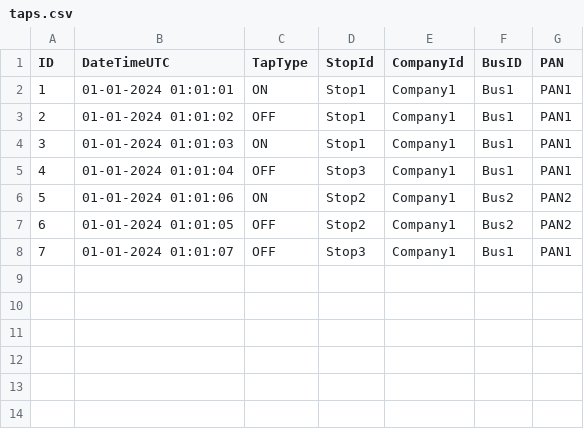
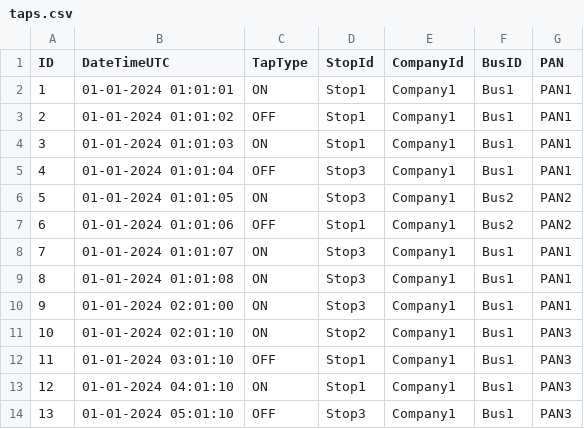
Before and after one commit to farmad313/trip-matcher, a CSV file: src/main/resources/data/taps.csv, drawn as a sheet; removed rows and columns are numbered as before the commit, all else as after; the diff names each change by its address in the sheet, - before the commit and + after, or states it on an @@ line.

```diff
--- a/src/main/resources/data/taps.csv
+++ b/src/main/resources/data/taps.csv
-row 6: 5 | 01-01-2024 01:01:06 | ON | Stop2 | Company1 | Bus2 | PAN2
@@ column A (ID) renumbered in row 6 @@
-C6 (TapType): OFF
+C6 (TapType): ON
-D6 (StopId): Stop2
+D6 (StopId): Stop3
+row 7: 6 | 01-01-2024 01:01:06 | OFF | Stop1 | Company1 | Bus2 | PAN2
-C8 (TapType): OFF
+C8 (TapType): ON
+row 9: 8 | 01-01-2024 01:01:08 | ON | Stop3 | Company1 | Bus1 | PAN1
+row 10: 9 | 01-01-2024 02:01:00 | ON | Stop3 | Company1 | Bus1 | PAN1
+row 11: 10 | 01-01-2024 02:01:10 | ON | Stop2 | Company1 | Bus1 | PAN3
+row 12: 11 | 01-01-2024 03:01:10 | OFF | Stop1 | Company1 | Bus1 | PAN3
+row 13: 12 | 01-01-2024 04:01:10 | ON | Stop1 | Company1 | Bus1 | PAN3
+row 14: 13 | 01-01-2024 05:01:10 | OFF | Stop3 | Company1 | Bus1 | PAN3
```
Also changed, not shown: 9 other files.
